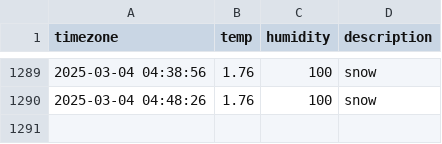
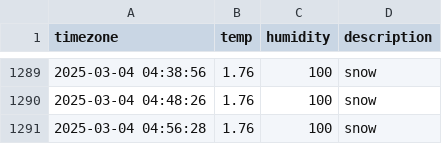
Before and after one commit to ssb0502/seoul_weather, a CSV file: seoul_weather.csv, drawn as a sheet; only a part is shown, gaps mark what is left out; the diff names each change by its address in the sheet, - before the commit and + after, or states it on an @@ line.

```diff
--- a/seoul_weather.csv
+++ b/seoul_weather.csv
+row 1291: 2025-03-04 04:56:28 | 1.76 | 100 | snow
```
